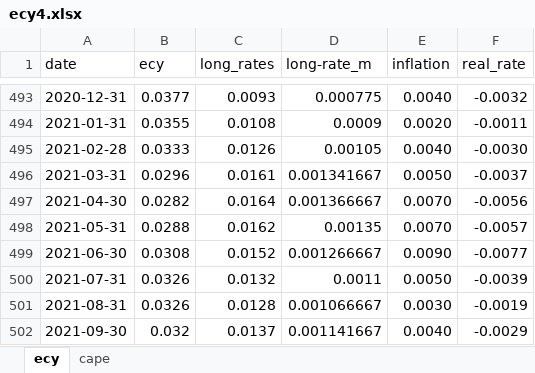
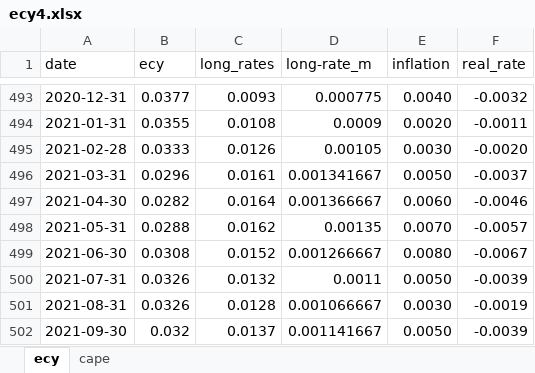
Before and after one commit to brandonvham/wealth_utility_live, an Excel workbook: ecy4.xlsx, sheet ecy, drawn as a sheet; only a part is shown, gaps mark what is left out; values as stored, in another font and other column widths than the file's, no borders; the diff covers the shown part only; the diff names each change by its address in the sheet, - before the commit and + after, or states it on an @@ line.

```diff
--- a/ecy4.xlsx (sheet ecy)
+++ b/ecy4.xlsx (sheet ecy)
-E495 (inflation): 0.0040
+E495 (inflation): 0.0030
-F495 (real_rate): -0.0030
+F495 (real_rate): -0.0020
-E497 (inflation): 0.0070
+E497 (inflation): 0.0060
-F497 (real_rate): -0.0056
+F497 (real_rate): -0.0046
-E499 (inflation): 0.0090
+E499 (inflation): 0.0080
-F499 (real_rate): -0.0077
+F499 (real_rate): -0.0067
-E502 (inflation): 0.0040
+E502 (inflation): 0.0050
-F502 (real_rate): -0.0029
+F502 (real_rate): -0.0039
```
Also changed, not shown: 3 added rows and 39 edited cells elsewhere in this sheet, sheet cape, 1 other file.
